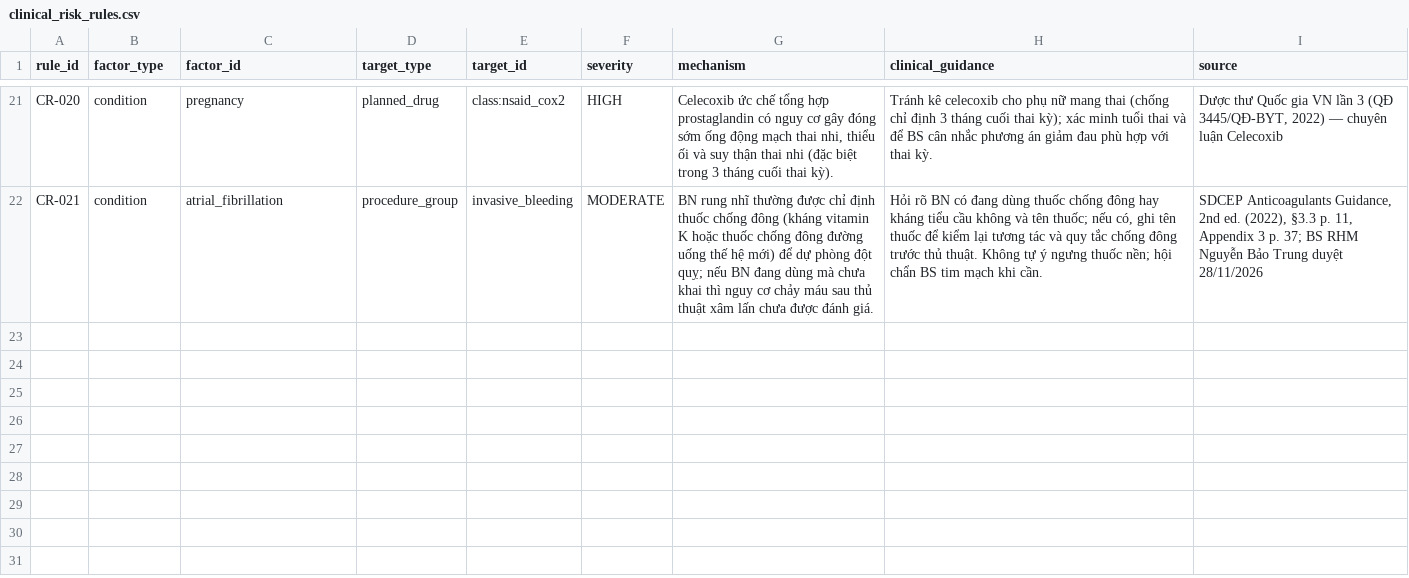
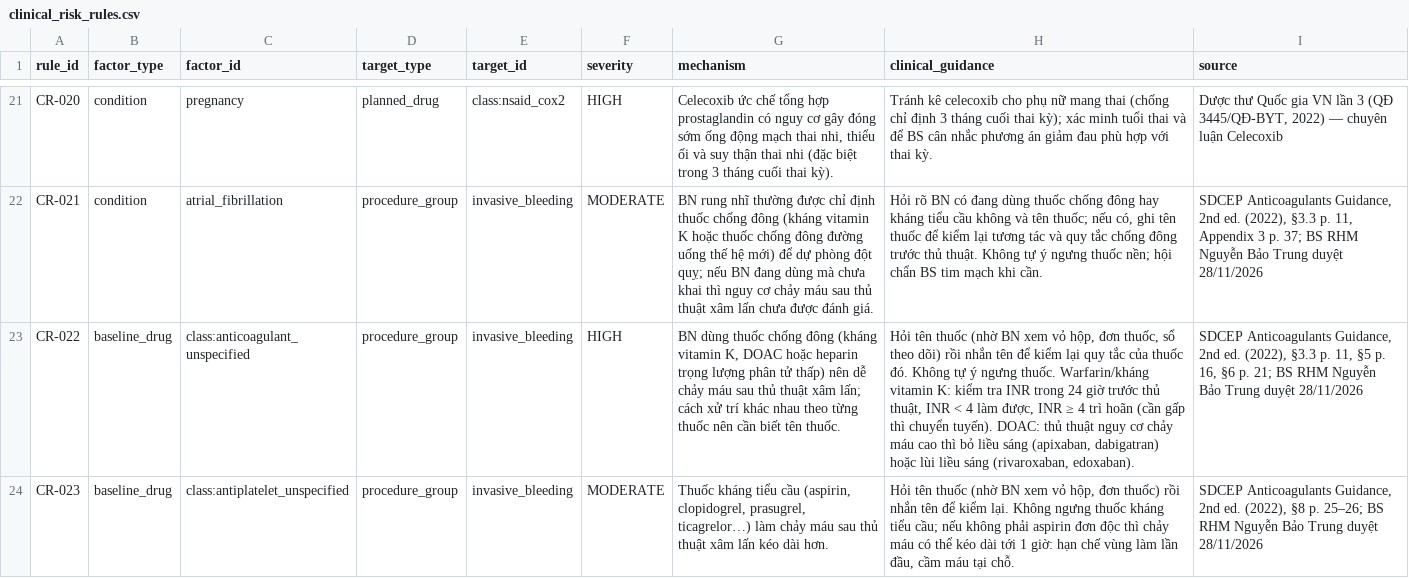
Before and after one commit to trungnb/K5-Day15-L3B-TDLN, a CSV file: data/clinical_risk_rules.csv, drawn as a sheet; only a part is shown, gaps mark what is left out; the diff names each change by its address in the sheet, - before the commit and + after, or states it on an @@ line.

```diff
--- a/data/clinical_risk_rules.csv
+++ b/data/clinical_risk_rules.csv
+row 23: CR-022 | baseline_drug | class:anticoagulant_unspecified | procedure_group | invasive_bleeding | HIGH | BN dùng thuốc chống đông (kháng vitamin K, DOAC hoặc heparin trọng lượng phân tử thấp) nên dễ chảy máu sau thủ thuật xâm lấn; cách xử trí khác nhau theo từng thuốc nên cần biết tên thuốc. | Hỏi tên thuốc (nhờ BN xem vỏ hộp, đơn thuốc, sổ theo dõi) rồi nhắn tên để kiểm lại quy tắc của thuốc đó. Không tự ý ngưng thuốc. Warfarin/kháng vitamin K: kiểm tra INR trong 24 giờ trước thủ thuật, INR < 4 làm được, INR ≥ 4 trì hoãn (cần gấp thì chuyển tuyến). DOAC: thủ thuật nguy cơ chảy máu cao thì bỏ liều sáng (apixaban, dabigatran) hoặc lùi liều sáng (rivaroxaban, edoxaban). | SDCEP Anticoagulants Guidance, 2nd ed. (2022), §3.3 p. 11, §5 p. 16, §6 p. 21; BS RHM Nguyễn Bảo Trung duyệt 28/11/2026
+row 24: CR-023 | baseline_drug | class:antiplatelet_unspecified | procedure_group | invasive_bleeding | MODERATE | Thuốc kháng tiểu cầu (aspirin, clopidogrel, prasugrel, ticagrelor…) làm chảy máu sau thủ thuật xâm lấn kéo dài hơn. | Hỏi tên thuốc (nhờ BN xem vỏ hộp, đơn thuốc) rồi nhắn tên để kiểm lại. Không ngưng thuốc kháng tiểu cầu; nếu không phải aspirin đơn độc thì chảy máu có thể kéo dài tới 1 giờ: hạn chế vùng làm lần đầu, cầm máu tại chỗ. | SDCEP Anticoagulants Guidance, 2nd ed. (2022), §8 p. 25–26; BS RHM Nguyễn Bảo Trung duyệt 28/11/2026
```
Also changed, not shown: data/build/alias_specs.csv, data/entity_aliases.csv, 8 other files.
